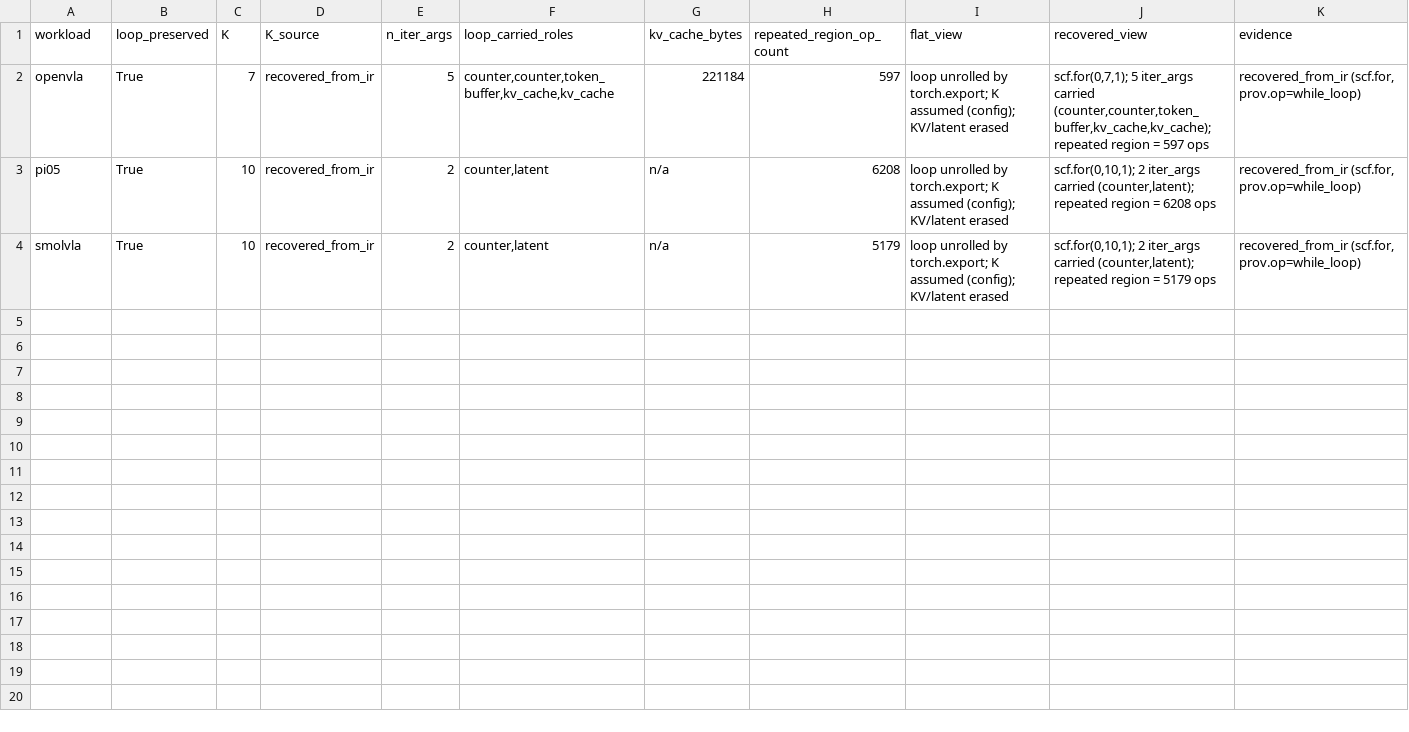
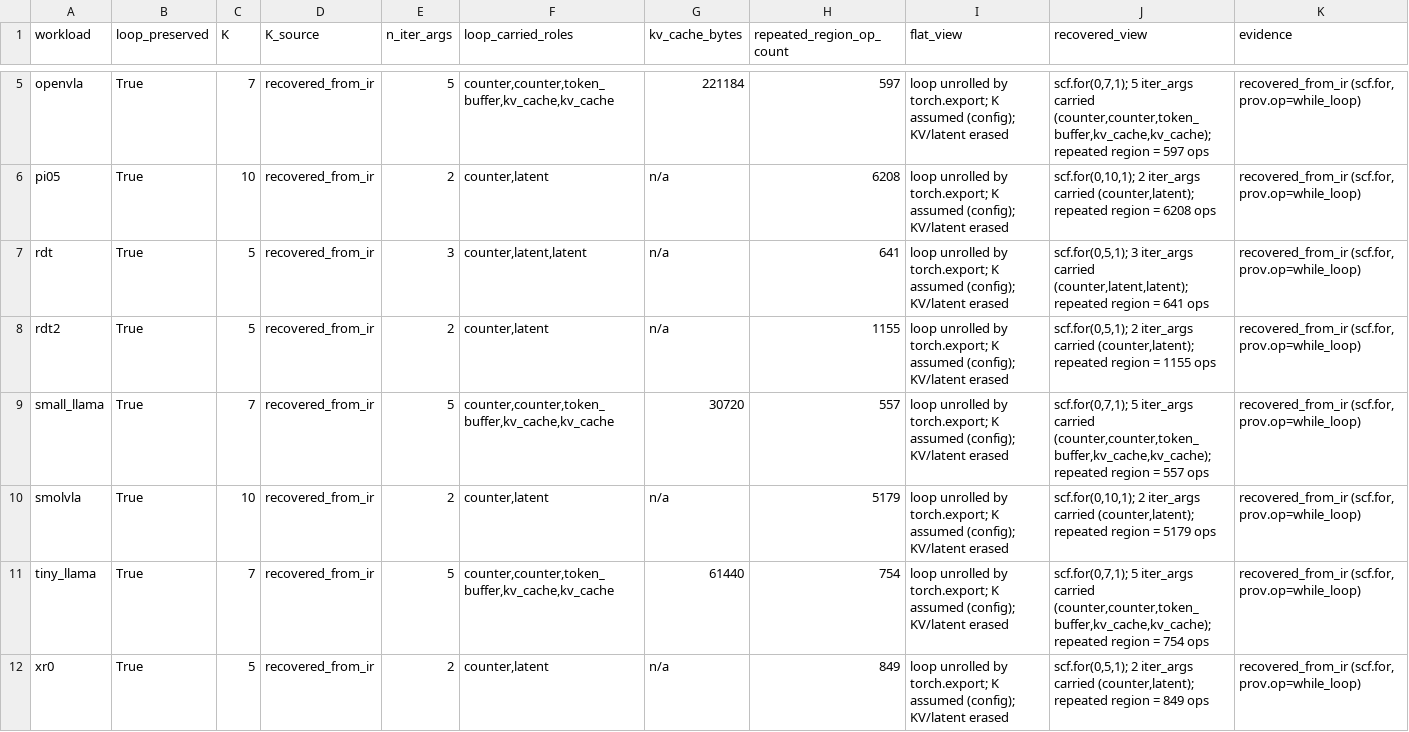
Before and after one commit to ucb-bar/merlin, a CSV file: merlin/benchmarks/dse_guidance/case_study/loop_preserving_recovery.csv, drawn as a sheet; only a part is shown, gaps mark what is left out; the diff covers the shown part only.

Commit message:
P21: loop-preserving capture extended to ALL 11 workloads (corpus-complete)
One sub-agent per model authored a torch.while_loop wrapper from the 3 reference
wrappers + shared rules; the compiler capability (while_loop->scf.for, model2MLIR
aec234b) is universal, so each model needed only its wrapper. Every model lowers to
a verifying linalg-on-tensors module with the loop preserved as scf.for; K and the
loop-carried state are recovered from the IR; each numerically verified vs the eager
unrolled loop:

  flow/diffusion (carry action latent):  smolvla K=10, pi05 K=10, xr0 K=5,
      groot_n1d7 K=4, rdt2 K=5, rdt K=5 (+DPM-solver state as a 3rd iter_arg)
  autoregressive (carry static KV cache): openvla K=7, molmoact K=8, bitvla K=7,
      small_llama K=7, tiny_llama K=7

The capture-fidelity headline now reads recovered (K=N, IR scf.for) /
recovered (B, IR iter_arg) for the ENTIRE corpus (was 3/11). loop_preserving_
recovery.csv = 11 rows; verify_p21 generalized to validate every present capture
(679/679); 8 wrappers committed. final_analysis.html + final_judgment.md updated to
corpus-complete. Per-model lessons (functional torch.split in HOP bodies, hoist
max()/len() control values + module-free weight passing for custom nn.Modules,
DPM-solver static order schedule) captured in the wrappers.

```diff
--- a/merlin/benchmarks/dse_guidance/case_study/loop_preserving_recovery.csv
+++ b/merlin/benchmarks/dse_guidance/case_study/loop_preserving_recovery.csv
@@ -3,2 +6,7 @@ openvla,True,7,recovered_from_ir,5,"counter,counter,token_buffer,kv_cache,kv_cac
 pi05,True,10,recovered_from_ir,2,"counter,latent",n/a,6208,loop unrolled by torch.export; K assumed (config); KV/latent erased,"scf.for(0,10,1); 2 iter_args carried (counter,latent); repeated region = 6208 ops","recovered_from_ir (scf.for, prov.op=while_loop)"
+rdt,True,5,recovered_from_ir,3,"counter,latent,latent",n/a,641,loop unrolled by torch.export; K assumed (config); KV/latent erased,"scf.for(0,5,1); 3 iter_args carried (counter,latent,latent); repeated region = 641 ops","recovered_from_ir (scf.for, prov.op=while_loop)"
+rdt2,True,5,recovered_from_ir,2,"counter,latent",n/a,1155,loop unrolled by torch.export; K assumed (config); KV/latent erased,"scf.for(0,5,1); 2 iter_args carried (counter,latent); repeated region = 1155 ops","recovered_from_ir (scf.for, prov.op=while_loop)"
+small_llama,True,7,recovered_from_ir,5,"counter,counter,token_buffer,kv_cache,kv_cache",30720,557,loop unrolled by torch.export; K assumed (config); KV/latent erased,"scf.for(0,7,1); 5 iter_args carried (counter,counter,token_buffer,kv_cache,kv_cache); repeated region = 557 ops","recovered_from_ir (scf.for, prov.op=while_loop)"
 smolvla,True,10,recovered_from_ir,2,"counter,latent",n/a,5179,loop unrolled by torch.export; K assumed (config); KV/latent erased,"scf.for(0,10,1); 2 iter_args carried (counter,latent); repeated region = 5179 ops","recovered_from_ir (scf.for, prov.op=while_loop)"
+tiny_llama,True,7,recovered_from_ir,5,"counter,counter,token_buffer,kv_cache,kv_cache",61440,754,loop unrolled by torch.export; K assumed (config); KV/latent erased,"scf.for(0,7,1); 5 iter_args carried (counter,counter,token_buffer,kv_cache,kv_cache); repeated region = 754 ops","recovered_from_ir (scf.for, prov.op=while_loop)"
+xr0,True,5,recovered_from_ir,2,"counter,latent",n/a,849,loop unrolled by torch.export; K assumed (config); KV/latent erased,"scf.for(0,5,1); 2 iter_args carried (counter,latent); repeated region = 849 ops","recovered_from_ir (scf.for, prov.op=while_loop)"
```
Also changed, not shown: 3 added rows elsewhere in this file, 20 other files.
